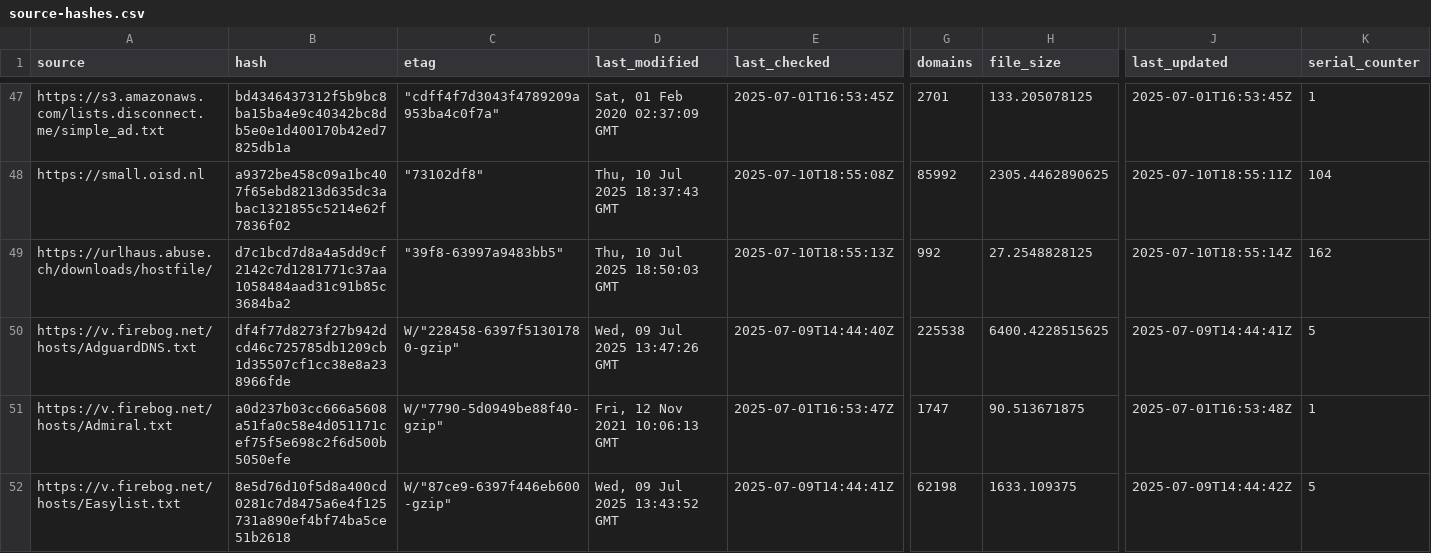
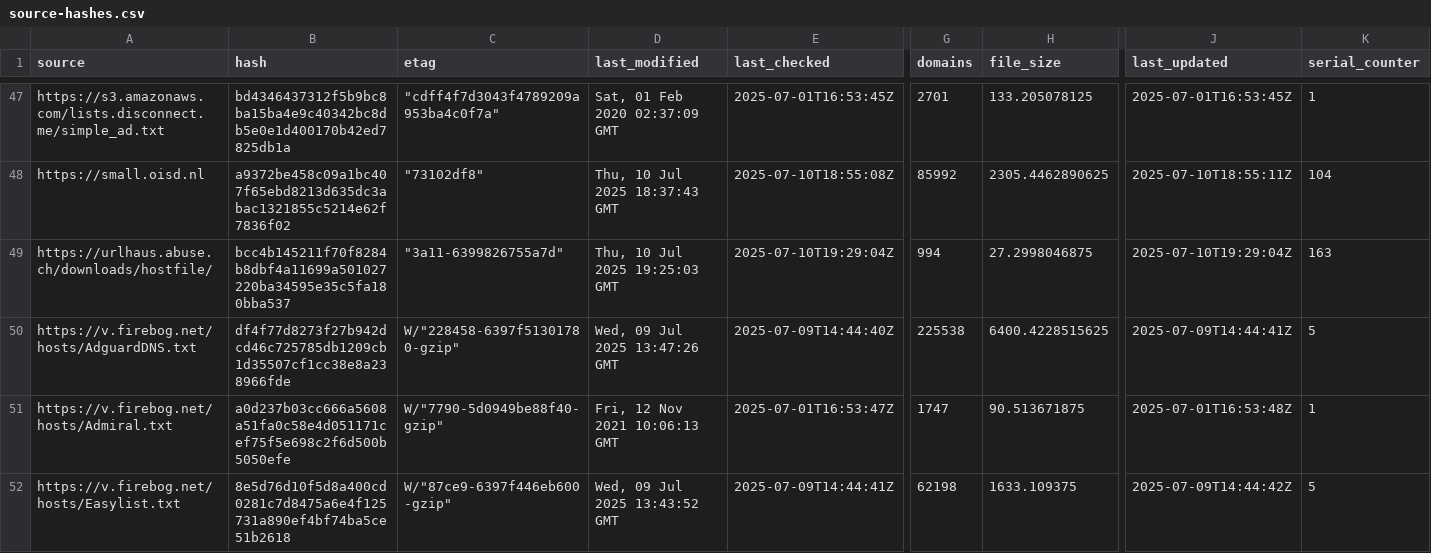
Before and after one commit to ummeegge/RPZ-Blocklists, a CSV file: tools/source-hashes.csv, drawn as a sheet; only a part is shown, gaps mark what is left out; the diff names each change by its address in the sheet, - before the commit and + after, or states it on an @@ line.

```diff
--- a/tools/source-hashes.csv
+++ b/tools/source-hashes.csv
-B49 (hash): d7c1bcd7d8a4a5dd9cf2142c7d1281771c37aa1058484aad31c91b85c3684ba2
+B49 (hash): bcc4b145211f70f8284b8dbf4a11699a501027220ba34595e35c5fa180bba537
-C49 (etag): "39f8-63997a9483bb5"
+C49 (etag): "3a11-6399826755a7d"
-D49 (last_modified): Thu, 10 Jul 2025 18:50:03 GMT
+D49 (last_modified): Thu, 10 Jul 2025 19:25:03 GMT
-E49 (last_checked): 2025-07-10T18:55:13Z
+E49 (last_checked): 2025-07-10T19:29:04Z
-G49 (domains): 992
+G49 (domains): 994
-H49 (file_size): 27.2548828125
+H49 (file_size): 27.2998046875
-J49 (last_updated): 2025-07-10T18:55:14Z
+J49 (last_updated): 2025-07-10T19:29:04Z
-K49 (serial_counter): 162
+K49 (serial_counter): 163
```
Also changed, not shown: 2 other files.
